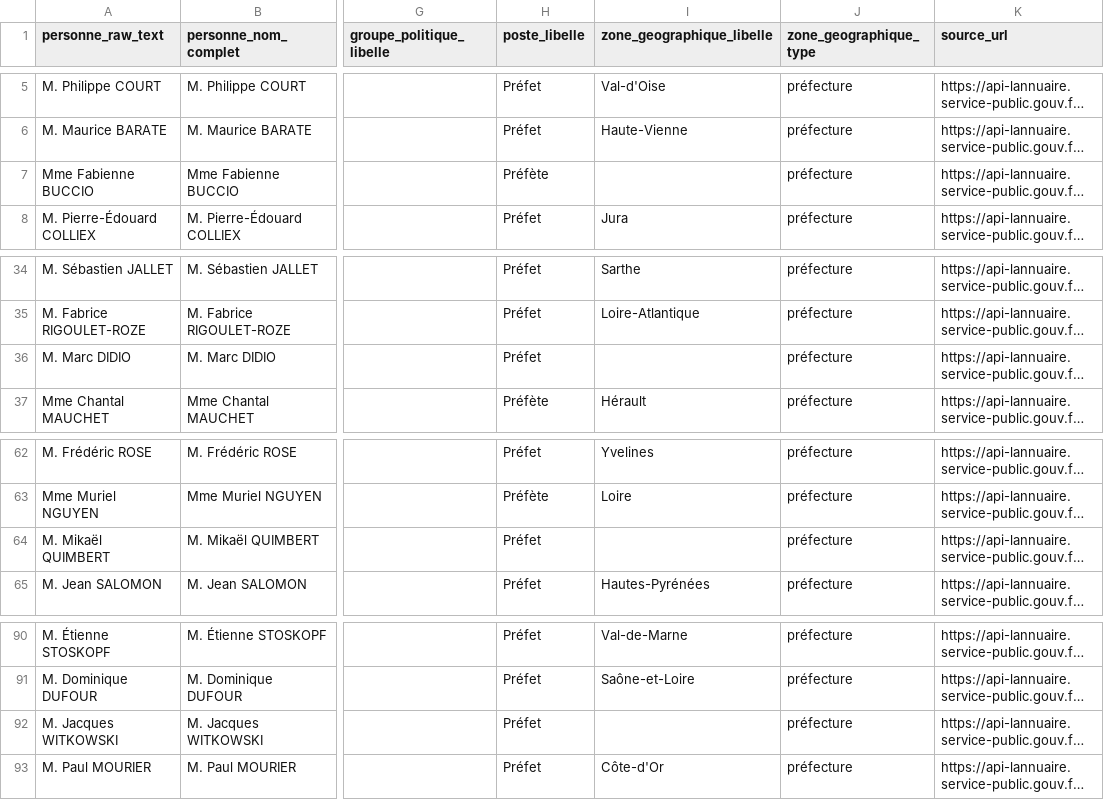
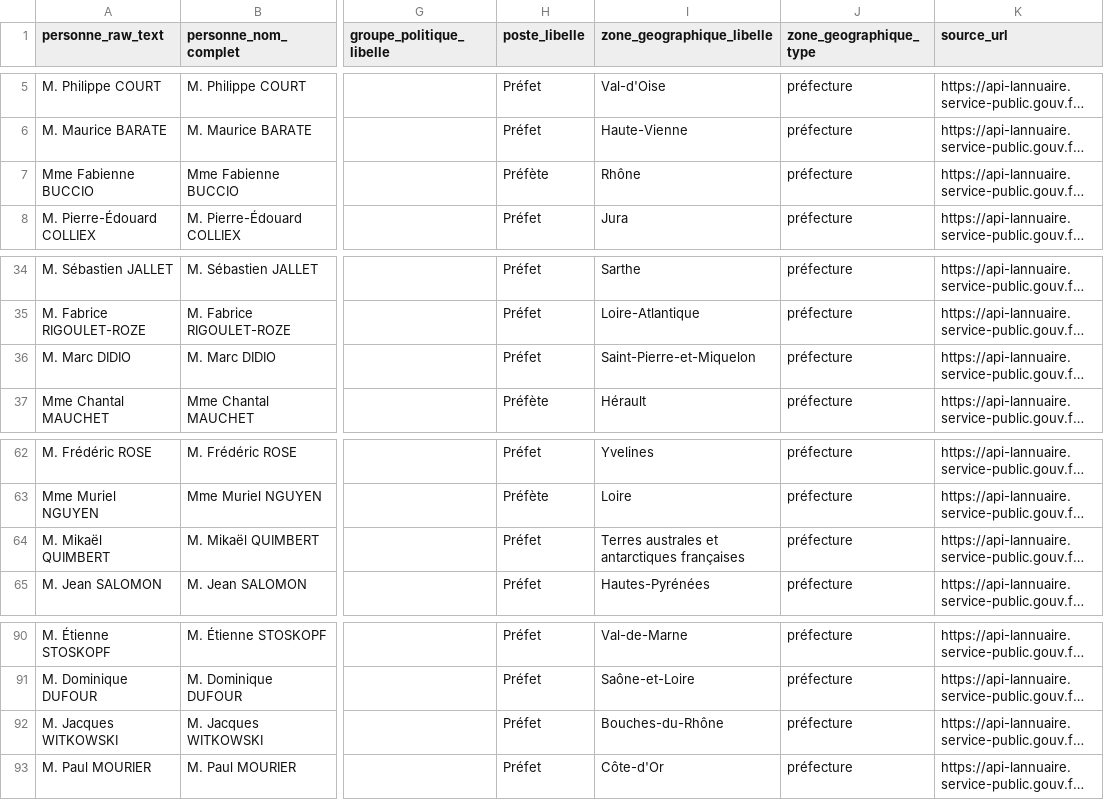
Before and after one commit to dataforgoodfr/14_IndexFeminisationPouvoir, a CSV file: dbt_ifp/seeds/figure9_2026.csv, drawn as a sheet; only a part is shown, gaps mark what is left out; long unchanged cells end in …; the diff names each change by its address in the sheet, - before the commit and + after, or states it on an @@ line.

Commit message:
fix: ajout de 4 départements manquants dans le seed figure9_2026

```diff
--- a/dbt_ifp/seeds/figure9_2026.csv
+++ b/dbt_ifp/seeds/figure9_2026.csv
-I7 (zone_geographique_libelle): (empty)
+I7 (zone_geographique_libelle): Rhône
-I36 (zone_geographique_libelle): (empty)
+I36 (zone_geographique_libelle): Saint-Pierre-et-Miquelon
-I64 (zone_geographique_libelle): (empty)
+I64 (zone_geographique_libelle): Terres australes et antarctiques françaises
-I92 (zone_geographique_libelle): (empty)
+I92 (zone_geographique_libelle): Bouches-du-Rhône
```
